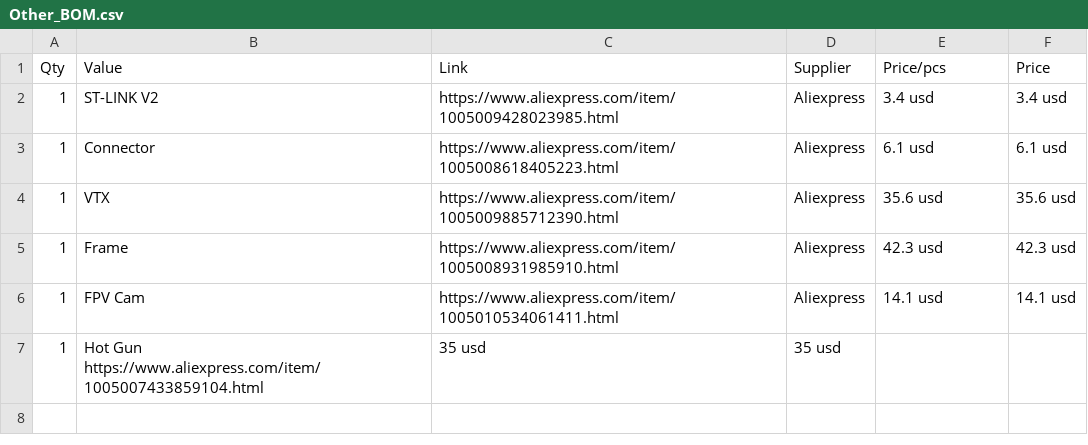
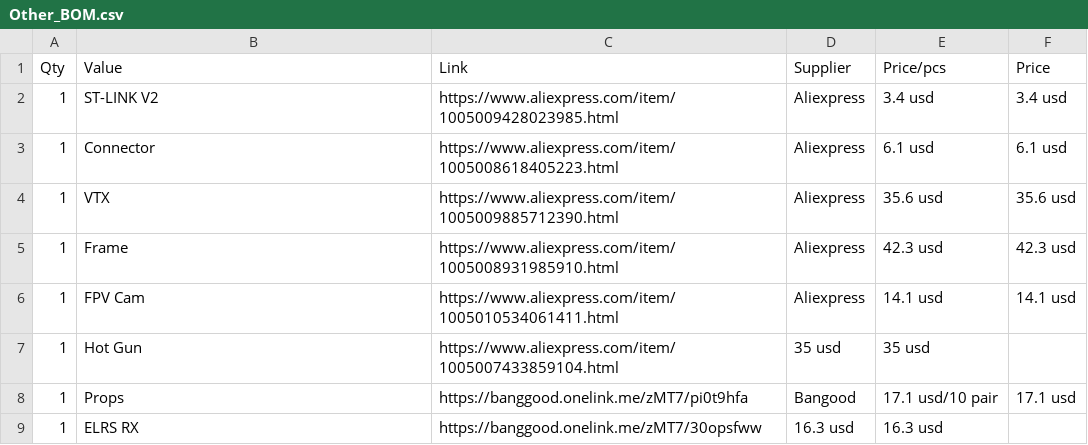
Before and after one commit to vili111111p/Self-made-drone, a CSV file: BOM/Other_BOM.csv, drawn as a sheet.

Commit message:
Update Other_BOM.csv

```diff
--- a/BOM/Other_BOM.csv
+++ b/BOM/Other_BOM.csv
@@ -6,2 +6,4 @@ Qty,Value,Link,Supplier,Price/pcs,Price
 1,FPV Cam,https://www.aliexpress.com/item/1005010534061411.html,Aliexpress,14.1 usd,14.1 usd
-1, Hot Gun https://www.aliexpress.com/item/1005007433859104.html, 35 usd, 35 usd
+1, Hot Gun, https://www.aliexpress.com/item/1005007433859104.html, 35 usd, 35 usd
+1,Props, https://banggood.onelink.me/zMT7/pi0t9hfa, Bangood, 17.1 usd/10 pair, 17.1 usd
+1, ELRS RX, https://banggood.onelink.me/zMT7/30opsfww, 16.3 usd, 16.3 usd
```
